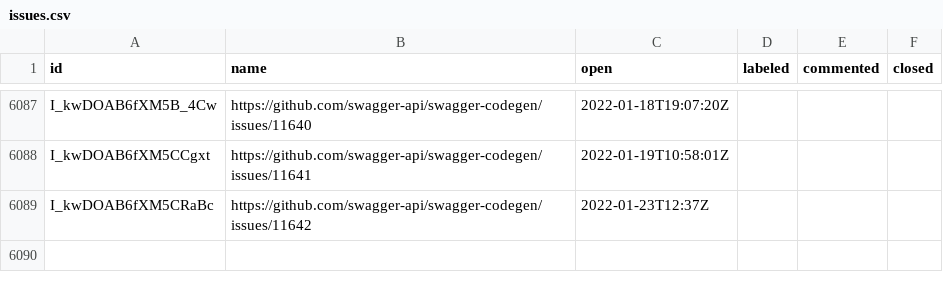
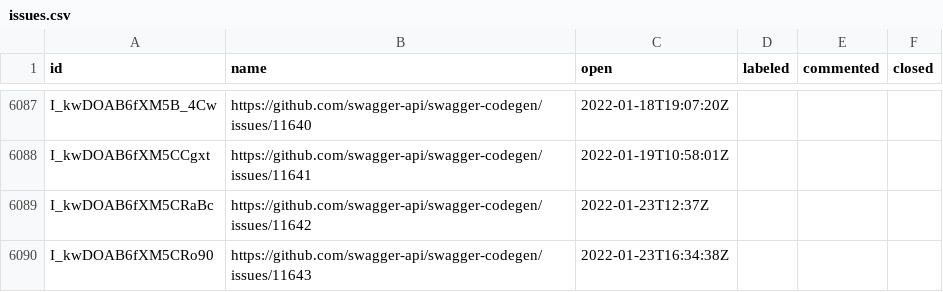
Before and after one commit to SmartBear/swagger-oselvar-metrics, a CSV file: data/swagger-api/swagger-codegen/issues.csv, drawn as a sheet; only a part is shown, gaps mark what is left out; the diff names each change by its address in the sheet, - before the commit and + after, or states it on an @@ line.

```diff
--- a/data/swagger-api/swagger-codegen/issues.csv
+++ b/data/swagger-api/swagger-codegen/issues.csv
+row 6090: I_kwDOAB6fXM5CRo90 | https://github.com/swagger-api/swagger-codegen/issues/11643 | 2022-01-23T16:34:38Z
```
Also changed, not shown: data/swagger-api/swagger-codegen/pullRequests.csv.
